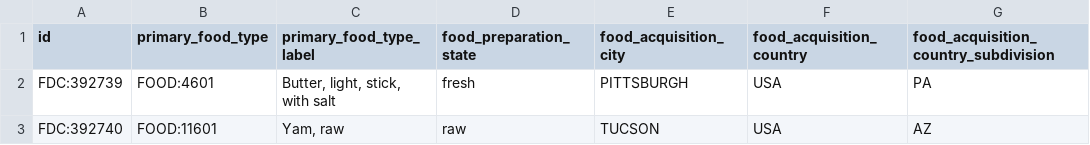
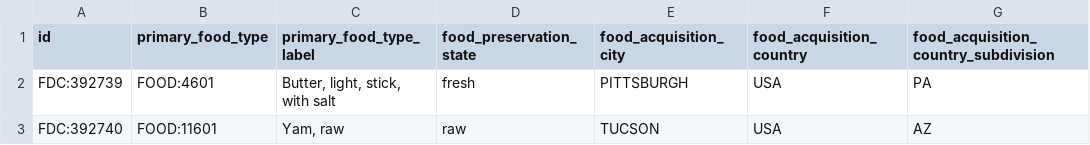
Before and after one commit to kaiiam/mifc, a TSV file: data_validation/test_data/Food-002.tsv, drawn as a sheet; only a part is shown; the diff names each change by its address in the sheet, - before the commit and + after, or states it on an @@ line.

Commit message:
Seperate food_preparation_state into food_preservation_state andfood_storage_temperature_state

```diff
--- a/data_validation/test_data/Food-002.tsv
+++ b/data_validation/test_data/Food-002.tsv
-D1: food_preparation_state
+D1: food_preservation_state
```
